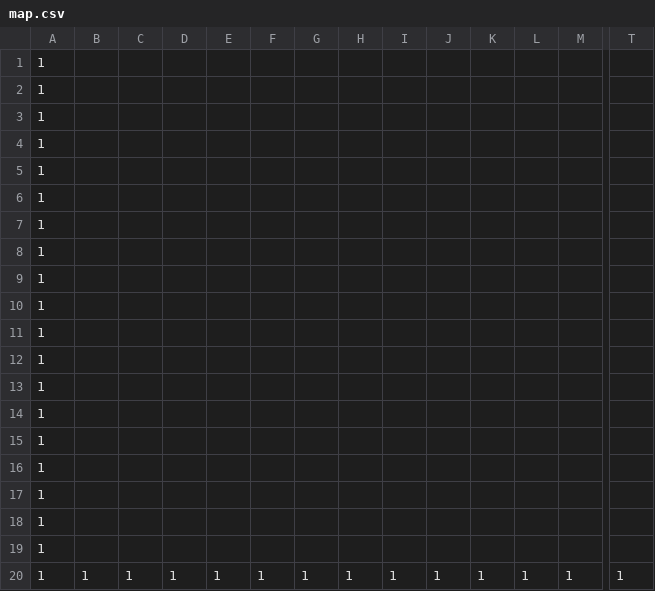
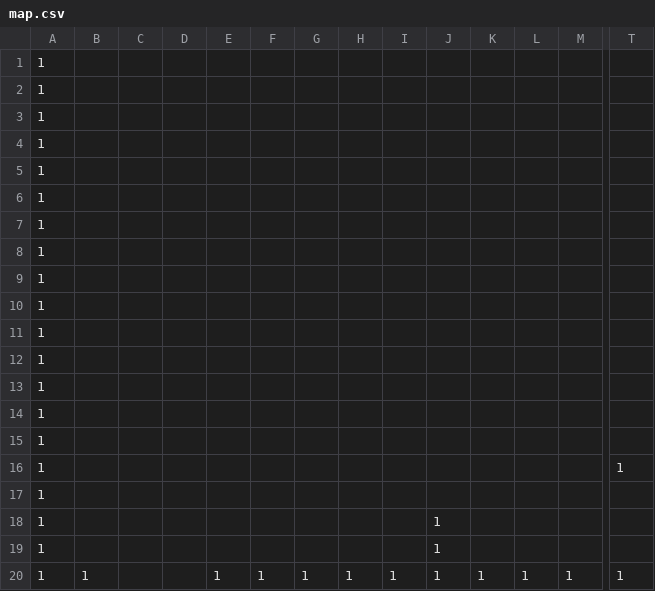
Before and after one commit to mutoairi/AL3, a CSV file: DirectXGame/Resources/map.csv, drawn as a sheet; only a part is shown, gaps mark what is left out; removed rows and columns are numbered as before the commit, all else as after; rows hold the shown columns only; the diff names each change by its address in the sheet, - before the commit and + after, or states it on an @@ line.

```diff
--- a/DirectXGame/Resources/map.csv
+++ b/DirectXGame/Resources/map.csv
+row 16: 1 |  |  |  |  |  |  |  |  |  |  |  |  | 1
-J18:J19: (empty)
+J18:J19: 1
-row 19: 1
-C20: 1
+C20: (empty)
-D20: 1
+D20: (empty)
```
Also changed, not shown: 5 other files.
